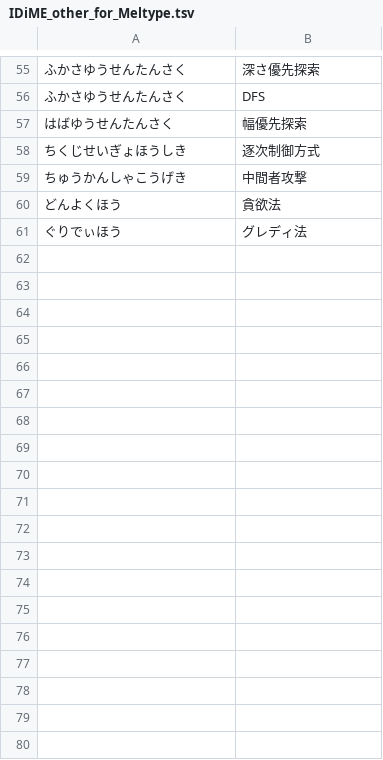
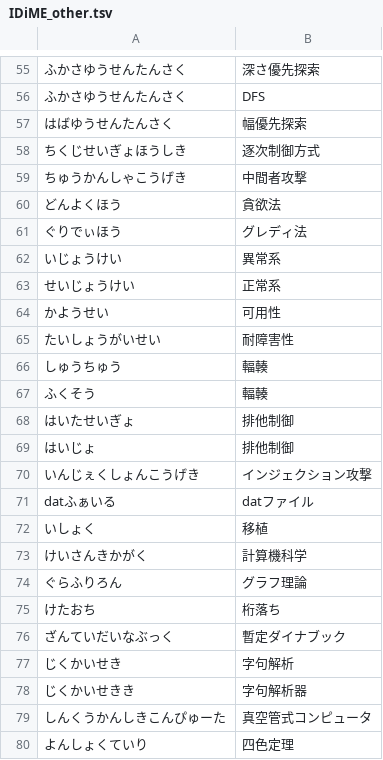
Before and after one commit to ssvp003/IDiME, a TSV file: src/IDiME for Meltype/IDiME_other.tsv (was src/IDiME for Meltype/IDiME_other_for_Meltype.tsv), drawn as a sheet; only a part is shown, gaps mark what is left out; the diff names each change by its address in the sheet, - before the commit and + after, or states it on an @@ line.

```diff
--- a/src/IDiME for Meltype/IDiME_other_for_Meltype.tsv
+++ b/src/IDiME for Meltype/IDiME_other.tsv
+row 62: いじょうけい | 異常系
+row 63: せいじょうけい | 正常系
+row 64: かようせい | 可用性
+row 65: たいしょうがいせい | 耐障害性
+row 66: しゅうちゅう | 輻輳
+row 67: ふくそう | 輻輳
+row 68: はいたせいぎょ | 排他制御
+row 69: はいじょ | 排他制御
+row 70: いんじぇくしょんこうげき | インジェクション攻撃
+row 71: datふぁいる | datファイル
+row 72: いしょく | 移植
+row 73: けいさんきかがく | 計算機科学
+row 74: ぐらふりろん | グラフ理論
+row 75: けたおち | 桁落ち
+row 76: ざんていだいなぶっく | 暫定ダイナブック
+row 77: じくかいせき | 字句解析
+row 78: じくかいせきき | 字句解析器
+row 79: しんくうかんしきこんぴゅーた | 真空管式コンピュータ
+row 80: よんしょくていり | 四色定理
```
Also changed, not shown: src/IDiME for Meltype/IDiME_origin.tsv, 5 other files.
